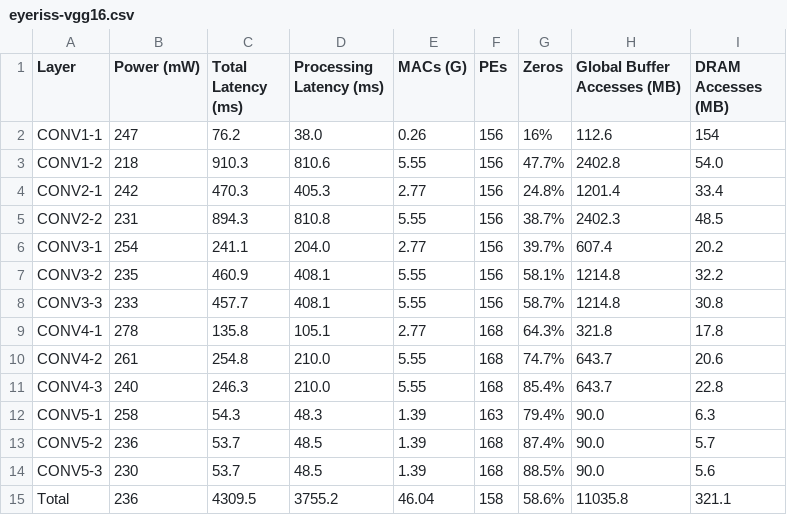
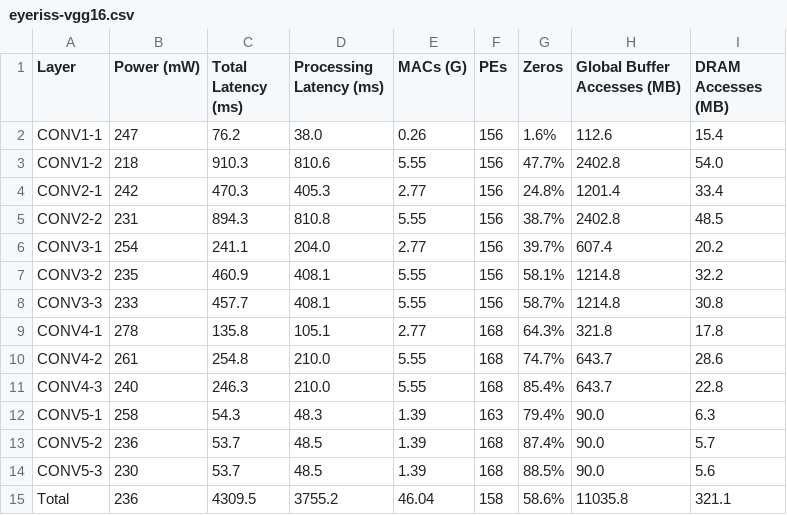
Before and after one commit to cucapra/fodlam, a CSV file: data/eyeriss-vgg16.csv, drawn as a sheet.

Commit message:
Even more proofreading

```diff
--- a/data/eyeriss-vgg16.csv
+++ b/data/eyeriss-vgg16.csv
@@ -1,6 +1,6 @@
 Layer,Power (mW),Total Latency (ms),Processing Latency (ms),MACs (G),PEs,Zeros,Global Buffer Accesses (MB),DRAM Accesses (MB)
-CONV1-1,247,76.2,38.0,0.26,156,16%,112.6,154
+CONV1-1,247,76.2,38.0,0.26,156,1.6%,112.6,15.4
 CONV1-2,218,910.3,810.6,5.55,156,47.7%,2402.8,54.0
 CONV2-1,242,470.3,405.3,2.77,156,24.8%,1201.4,33.4
-CONV2-2,231,894.3,810.8,5.55,156,38.7%,2402.3,48.5
+CONV2-2,231,894.3,810.8,5.55,156,38.7%,2402.8,48.5
 CONV3-1,254,241.1,204.0,2.77,156,39.7%,607.4,20.2
@@ -9,3 +9,3 @@ CONV3-3,233,457.7,408.1,5.55,156,58.7%,1214.8,30.8
 CONV4-1,278,135.8,105.1,2.77,168,64.3%,321.8,17.8
-CONV4-2,261,254.8,210.0,5.55,168,74.7%,643.7,20.6
+CONV4-2,261,254.8,210.0,5.55,168,74.7%,643.7,28.6
 CONV4-3,240,246.3,210.0,5.55,168,85.4%,643.7,22.8
```
